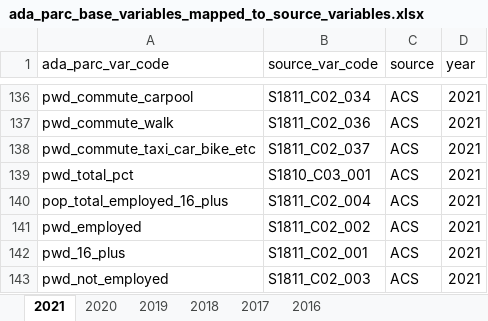
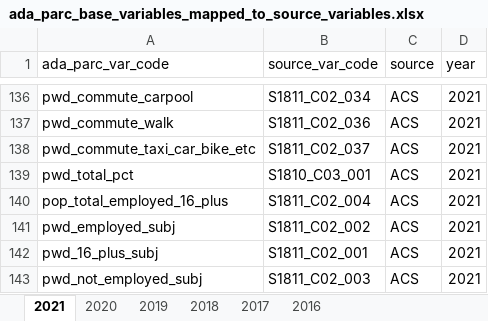
Before and after one commit to ada-parc/ADAPARCDataPipeline, an Excel workbook: analysis/data/ada_parc_base_variables_mapped_to_source_variables.xlsx, sheet 2021, drawn as a sheet; only a part is shown, gaps mark what is left out; values as stored, in another font and other column widths than the file's, no borders; conditional formats not drawn; the diff names each change by its address in the sheet, - before the commit and + after, or states it on an @@ line.

```diff
--- a/analysis/data/ada_parc_base_variables_mapped_to_source_variables.xlsx (sheet 2021)
+++ b/analysis/data/ada_parc_base_variables_mapped_to_source_variables.xlsx (sheet 2021)
-A141 (ada_parc_var_code): pwd_employed
+A141 (ada_parc_var_code): pwd_employed_subj
-A142 (ada_parc_var_code): pwd_16_plus
+A142 (ada_parc_var_code): pwd_16_plus_subj
-A143 (ada_parc_var_code): pwd_not_employed
+A143 (ada_parc_var_code): pwd_not_employed_subj
```
Also changed, not shown: sheet 2020, sheet 2019, sheet 2018, sheet 2017.
